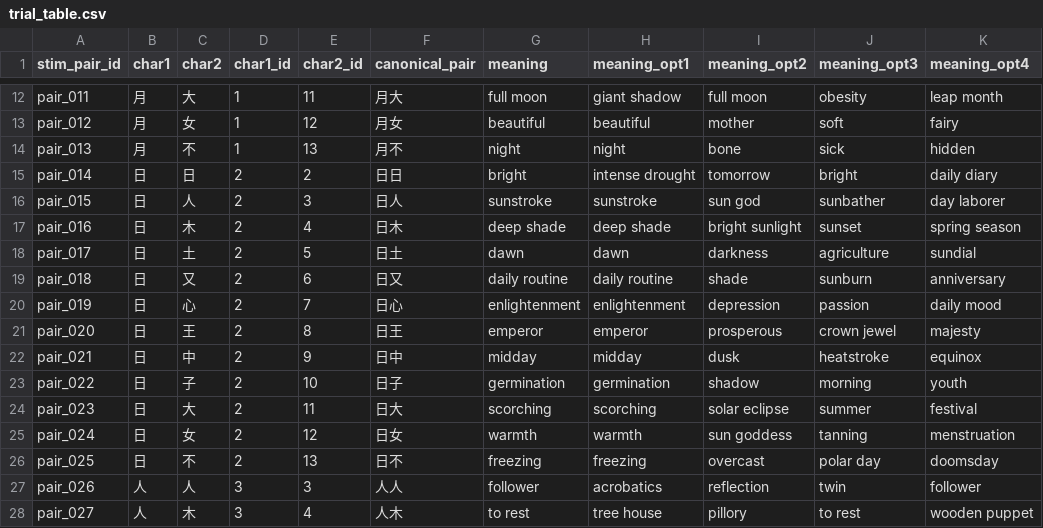
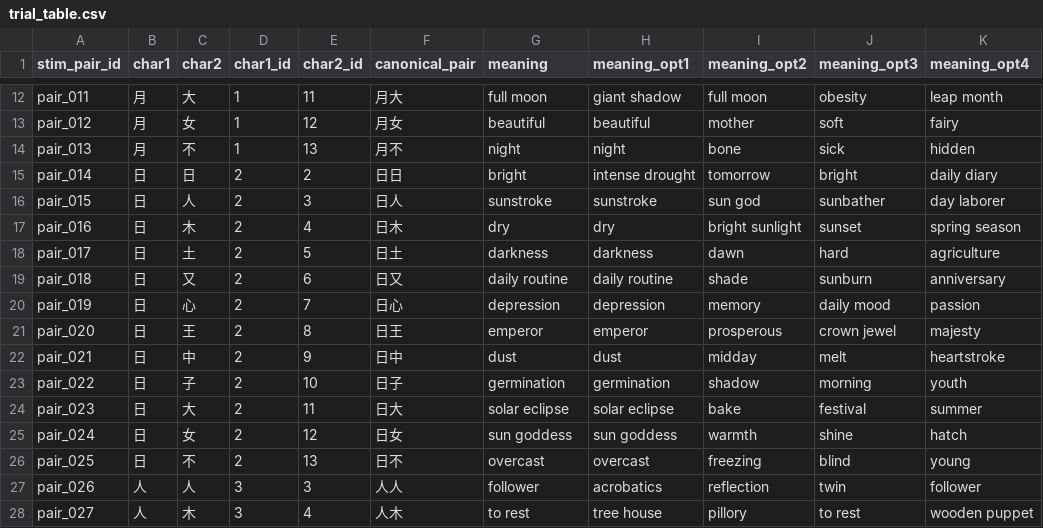
Before and after one commit to Youlmulim/Compositionaity_Chinese_Character, a CSV file: stimuli/trial_table.csv, drawn as a sheet; only a part is shown, gaps mark what is left out; the diff covers the shown part only.

Commit message:
Update trial_table.csv

```diff
--- a/stimuli/trial_table.csv
+++ b/stimuli/trial_table.csv
@@ -17,11 +17,11 @@ pair_015,日,人,2,3,日人, sunstroke, sunstroke, sun god, sunbather, day labor
-pair_016,日,木,2,4,日木, deep shade, deep shade, bright sunlight, sunset, spring season
-pair_017,日,土,2,5,日土, dawn, dawn, darkness, agriculture, sundial
+pair_016,日,木,2,4,日木,dry,dry,bright sunlight,sunset,spring season
+pair_017,日,土,2,5,日土,darkness,darkness,dawn,hard,agriculture
 pair_018,日,又,2,6,日又,daily routine,daily routine,shade,sunburn,anniversary
-pair_019,日,心,2,7,日心,enlightenment,enlightenment,depression,passion,daily mood
+pair_019,日,心,2,7,日心,depression,depression,memory,daily mood,passion
 pair_020,日,王,2,8,日王,emperor,emperor,prosperous,crown jewel,majesty
-pair_021,日,中,2,9,日中,midday,midday,dusk,heatstroke,equinox
+pair_021,日,中,2,9,日中,dust,dust,midday,melt,heartstroke
 pair_022,日,子,2,10,日子,germination,germination,shadow,morning,youth
-pair_023,日,大,2,11,日大,scorching,scorching,solar eclipse,summer,festival
-pair_024,日,女,2,12,日女,warmth,warmth,sun goddess,tanning,menstruation
-pair_025,日,不,2,13,日不,freezing,freezing,overcast,polar day,doomsday
+pair_023,日,大,2,11,日大,solar eclipse,solar eclipse,bake,festival,summer
+pair_024,日,女,2,12,日女,sun goddess,sun goddess,warmth,shine,hatch
+pair_025,日,不,2,13,日不,overcast,overcast,freezing,blind,young
 pair_026,人,人,3,3,人人, follower, acrobatics, reflection, twin, follower
```
Also changed, not shown: 7 edited cells elsewhere in this file.
